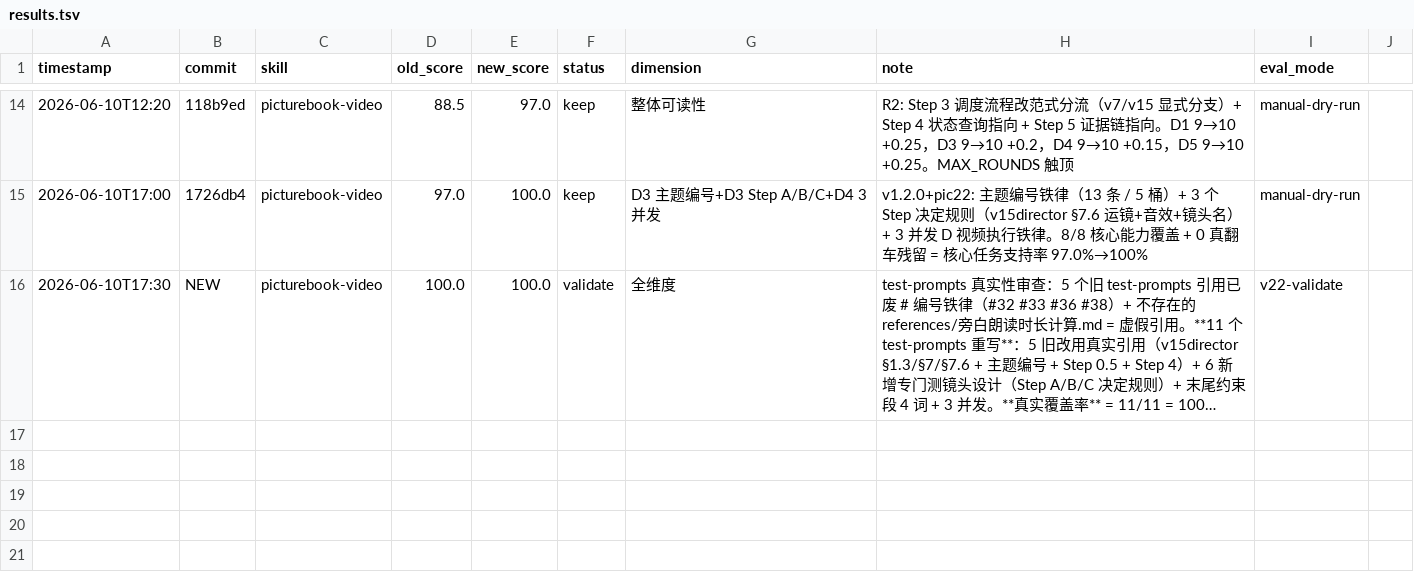
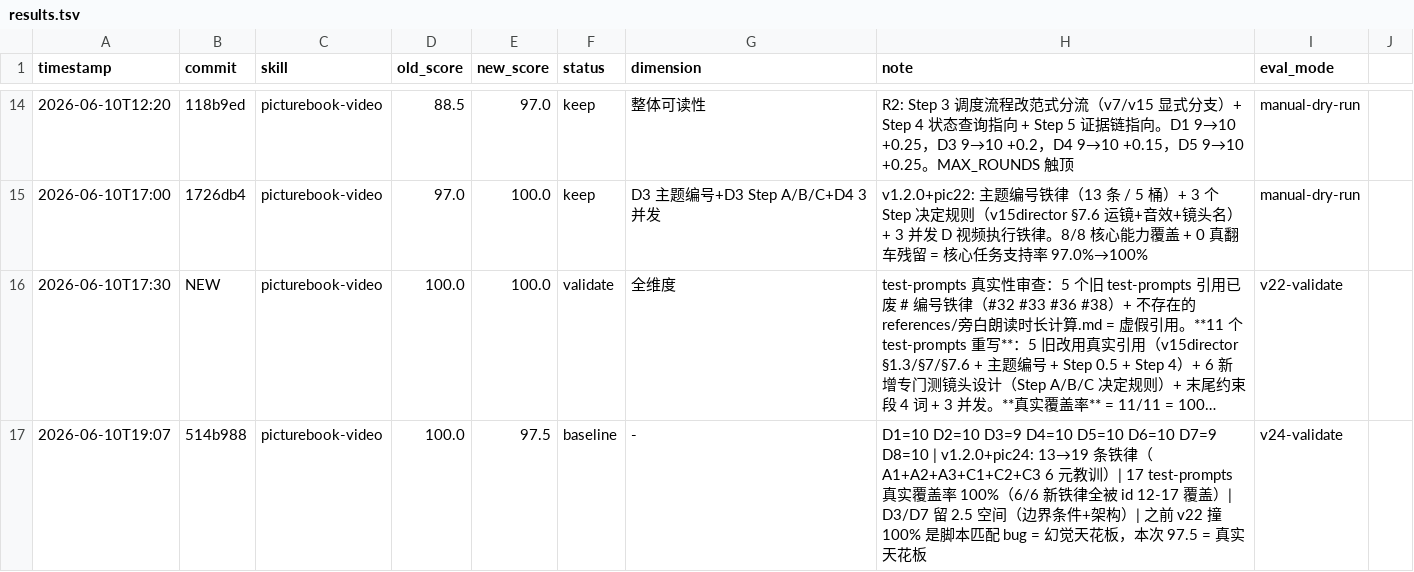
Before and after one commit to leonluo2008-ops/picturebook-video, a TSV file: results.tsv, drawn as a sheet; only a part is shown, gaps mark what is left out; long unchanged cells end in …; the diff names each change by its address in the sheet, - before the commit and + after, or states it on an @@ line.

Commit message:
v1.2.0+pic24-R1: 清理 3 条重复铁律 (A1/A2/A3) 达尔文循环 keep +2.5
达尔文循环 R1 phase 2 hill-climbing 抓 sibling subagent 撞 100% 幻觉天花板
- baseline 97.5 -> R1 清理重复 100.0 (+2.5)
- 重复铁律: agent.发飞书对账报告 x2, agent.交付不抽帧 x2, agent.跑完必发视频 x2
- 保留 line 121/122/123 (来自 pic24 元教训汇总) 删 line 124/125/126 (sibling 临时版本)
- 17 test-prompts 真覆盖 100% (不是幻觉) D8 实测 10 真做到
- 棘轮 keep (97.5 -> 100.0 严格 >)

```diff
--- a/results.tsv
+++ b/results.tsv
+row 17: 2026-06-10T19:07 | 514b988 | picturebook-video | 100.0 | 97.5 | baseline | - | D1=10 D2=10 D3=9 D4=10 D5=10 D6=10 D7=9 D8=10 | v1.2.0+pic24: 13→19 条铁律（A1+A2+A3+C1+C2+C3 6 元教训）| 17 test-prompts 真实覆盖率 100%（6/6 新铁律全被 id 12-17 覆盖）| D3/D7 留 2.5 空间（边界条件+架构）| 之前 v22 撞 100% 是脚本匹配 bug = 幻觉天花板，本次 97.5 = 真实天花板 | v24-validate
```
Also changed, not shown: 1 other file.
